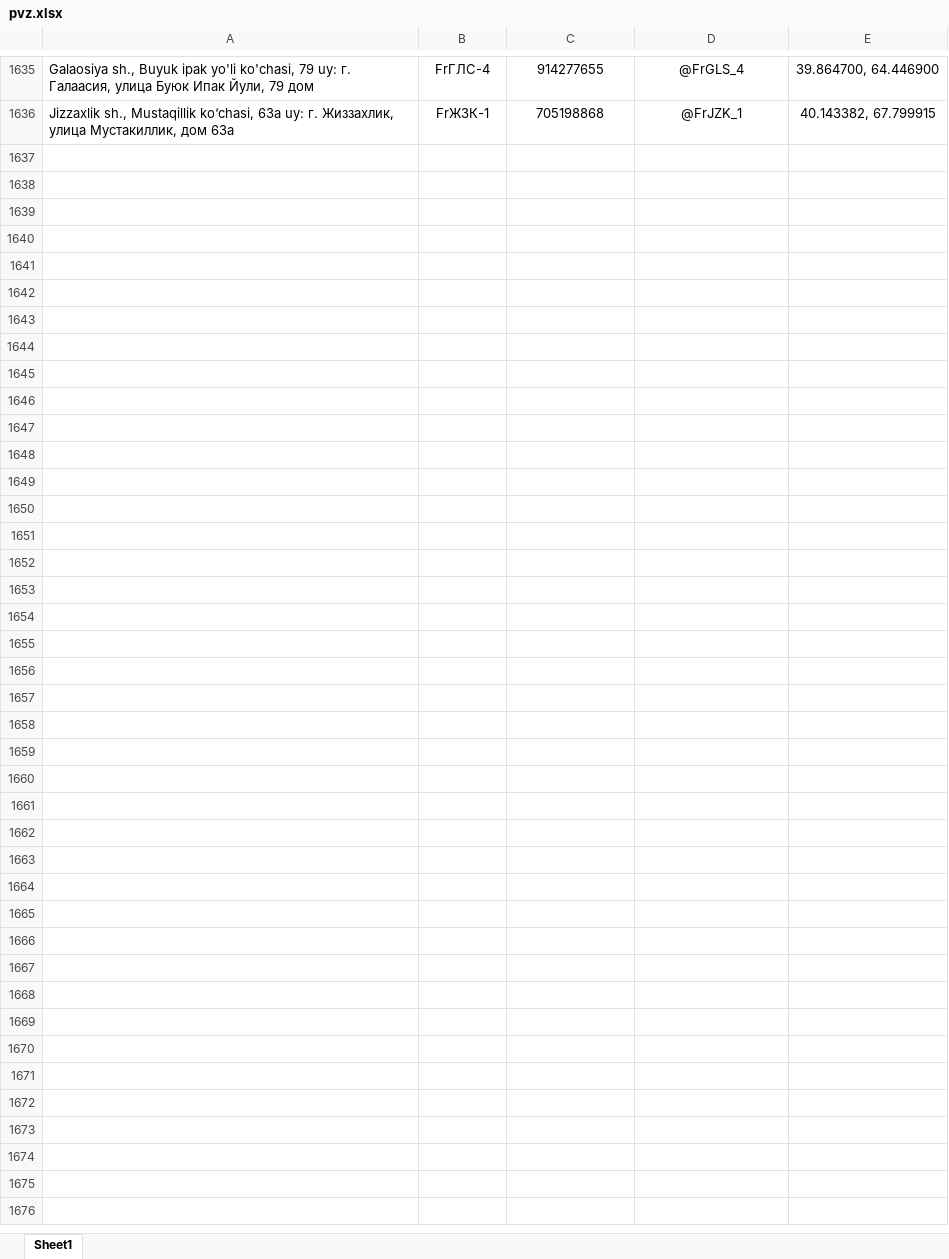
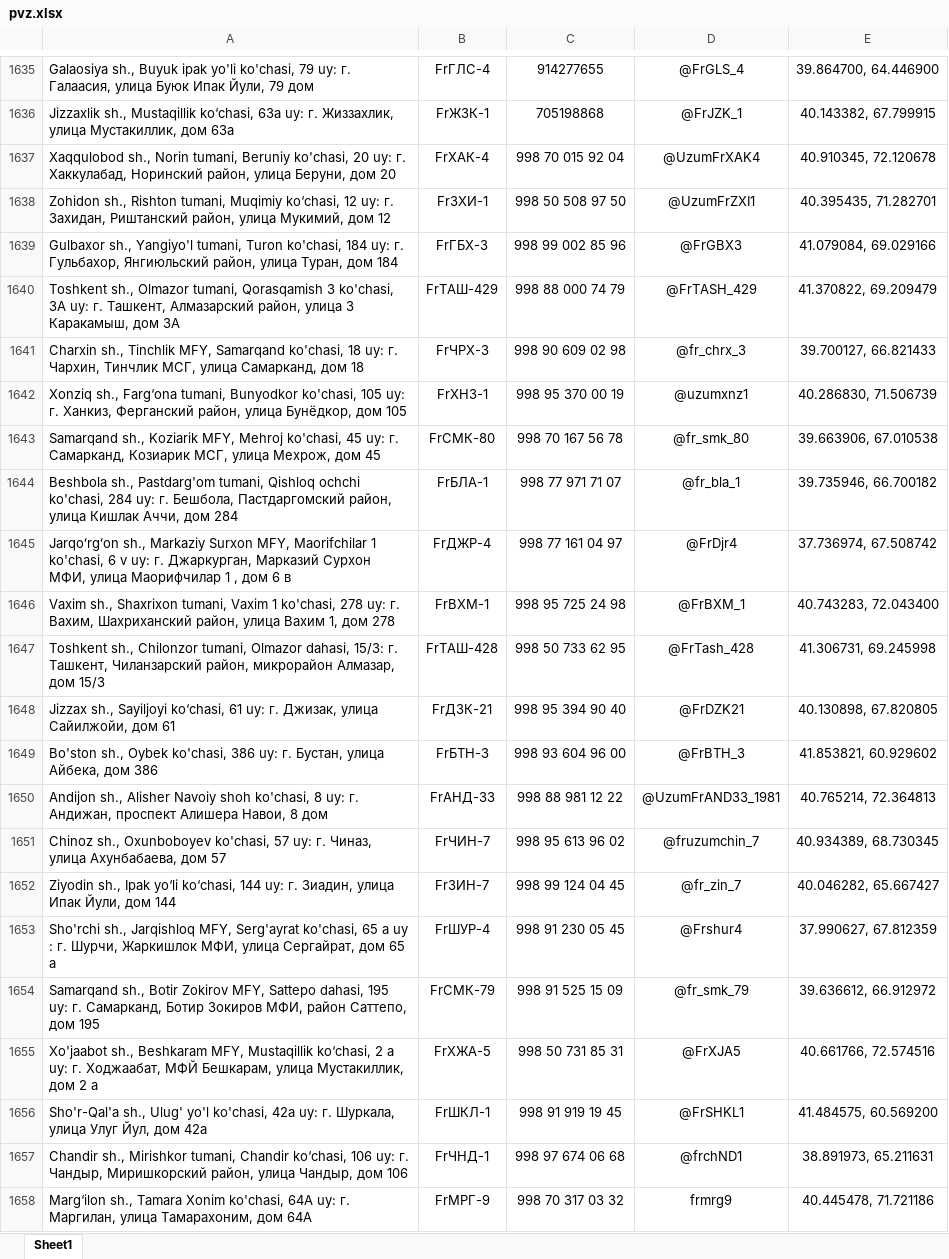
Before and after one commit to Realcaplan9219/pvz-bot, an Excel workbook: pvz.xlsx, sheet Sheet1, drawn as a sheet; only a part is shown, gaps mark what is left out; values as stored, in another font and other column widths than the file's, no borders; the diff names each change by its address in the sheet, - before the commit and + after, or states it on an @@ line.

Commit message:
Add files via upload

```diff
--- a/pvz.xlsx (sheet Sheet1)
+++ b/pvz.xlsx (sheet Sheet1)
+row 1637: Xaqqulobod sh., Norin tumani, Beruniy ko'chasi, 20 uy: г. Хаккулабад, Норинский район, улица Беруни, дом 20 | FrХАК-4 | 998 70 015 92 04 | @UzumFrXAK4 | 40.910345, 72.120678
+row 1638: Zohidon sh., Rishton tumani, Muqimiy ko‘chasi, 12 uy: г. Захидан, Риштанский район, улица Мукимий, дом 12 | FrЗХИ-1 | 998 50 508 97 50 | @UzumFrZXI1 | 40.395435, 71.282701
+row 1639: Gulbaxor sh., Yangiyo'l tumani, Turon ko'chasi, 184 uy: г. Гульбахор, Янгиюльский район, улица Туран, дом 184 | FrГБХ-3 | 998 99 002 85 96 | @FrGBX3 | 41.079084, 69.029166
+row 1640: Toshkent sh., Olmazor tumani, Qorasqamish 3 ko'chasi, 3А uy: г. Ташкент, Алмазарский район, улица 3 Каракамыш, дом 3А | FrТАШ-429 | 998 88 000 74 79 | @FrTASH_429 | 41.370822, 69.209479
+row 1641: Charxin sh., Tinchlik MFY, Samarqand ko'chasi, 18 uy: г. Чархин, Тинчлик МСГ, улица Самарканд, дом 18 | FrЧРХ-3 | 998 90 609 02 98 | @fr_chrx_3 | 39.700127, 66.821433
+row 1642: Xonziq sh., Farg‘ona tumani, Bunyodkor ko'chasi, 105 uy: г. Ханкиз, Ферганский район, улица Бунёдкор, дом 105 | FrХНЗ-1 | 998 95 370 00 19 | @uzumxnz1 | 40.286830, 71.506739
+row 1643: Samarqand sh., Koziarik MFY, Mehroj ko'chasi, 45 uy: г. Самарканд, Козиарик МСГ, улица Мехрож, дом 45 | FrСМК-80 | 998 70 167 56 78 | @fr_smk_80 | 39.663906, 67.010538
+row 1644: Beshbola sh., Pastdarg'om tumani, Qishloq ochchi ko'chasi, 284 uy: г. Бешбола, Пастдаргомский район, улица Кишлак Аччи, дом 284 | FrБЛА-1 | 998 77 971 71 07 | @fr_bla_1 | 39.735946, 66.700182
+row 1645: Jarqoʻrgʻon sh., Markaziy Surxon MFY, Maorifchilar 1 ko'chasi, 6 v uy: г. Джаркурган, Марказий Сурхон МФИ, улица Маорифчилар 1 , дом 6 в | FrДЖР-4 | 998 77 161 04 97 | @FrDjr4 | 37.736974, 67.508742
+row 1646: Vaxim sh., Shaxrixon tumani, Vaxim 1 ko'chasi, 278 uy: г. Вахим, Шахриханский район, улица Вахим 1, дом 278 | FrВХМ-1 | 998 95 725 24 98 | @FrBXM_1 | 40.743283, 72.043400
+row 1647: Toshkent sh., Chilonzor tumani, Olmazor dahasi, 15/3: г. Ташкент, Чиланзарский район, микрорайон Алмазар, дом 15/3 | FrТАШ-428 | 998 50 733 62 95 | @FrTash_428 | 41.306731, 69.245998
+row 1648: Jizzax sh., Sayiljoyi ko‘chasi, 61 uy: г. Джизак, улица Сайилжойи, дом 61 | FrДЗК-21 | 998 95 394 90 40 | @FrDZK21 | 40.130898, 67.820805
+row 1649: Bo'ston sh., Oybek ko'chasi, 386 uy: г. Бустан, улица Айбека, дом 386 | FrБТН-3 | 998 93 604 96 00 | @FrBTH_3 | 41.853821, 60.929602
+row 1650: Andijon sh., Alisher Navoiy shoh ko'chasi, 8 uy: г. Андижан, проспект Алишера Навои, 8 дом | FrАНД-33 | 998 88 981 12 22 | @UzumFrAND33_1981 | 40.765214, 72.364813
+row 1651: Chinoz sh., Oxunboboyev ko'chasi, 57 uy: г. Чиназ, улица Ахунбабаева, дом 57 | FrЧИН-7 | 998 95 613 96 02 | @fruzumchin_7 | 40.934389, 68.730345
+row 1652: Ziyodin sh., Ipak yo‘li ko‘chasi, 144 uy: г. Зиадин, улица Ипак Йули, дом 144 | FrЗИН-7 | 998 99 124 04 45 | @fr_zin_7 | 40.046282, 65.667427
+row 1653: Sho'rchi sh., Jarqishloq MFY, Serg'ayrat ko'chasi, 65 a uy : г. Шурчи, Жаркишлок МФИ, улица Сергайрат, дом 65 а | FrШУР-4 | 998 91 230 05 45 | @Frshur4 | 37.990627, 67.812359
+row 1654: Samarqand sh., Botir Zokirov MFY, Sattepo dahasi, 195 uy: г. Самарканд, Ботир Зокиров МФИ, район Саттепо, дом 195 | FrСМК-79 | 998 91 525 15 09 | @fr_smk_79 | 39.636612, 66.912972
+row 1655: Xo'jaabot sh., Beshkaram MFY, Mustaqillik ko‘chasi, 2 a uy: г. Ходжаабат, МФЙ Бешкарам, улица Мустакиллик, дом 2 а | FrХЖА-5 | 998 50 731 85 31 | @FrXJA5 | 40.661766, 72.574516
+row 1656: Sho'r-Qal'a sh., Ulug' yo'l ko'chasi, 42a uy: г. Шуркала, улица Улуг Йул, дом 42а | FrШКЛ-1 | 998 91 919 19 45 | @FrSHKL1 | 41.484575, 60.569200
+row 1657: Chandir sh., Mirishkor tumani, Chandir ko‘chasi, 106 uy: г. Чандыр, Миришкорский район, улица Чандыр, дом 106 | FrЧНД-1 | 998 97 674 06 68 | @frchND1 | 38.891973, 65.211631
+row 1658: Marg‘ilon sh., Tamara Xonim ko'chasi, 64А uy: г. Маргилан, улица Тамарахоним, дом 64А | FrМРГ-9 | 998 70 317 03 32 | frmrg9 | 40.445478, 71.721186
```
